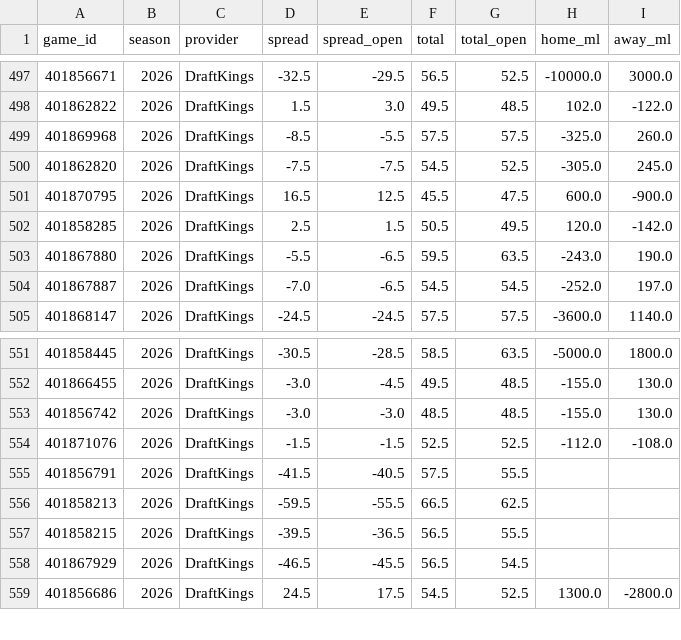
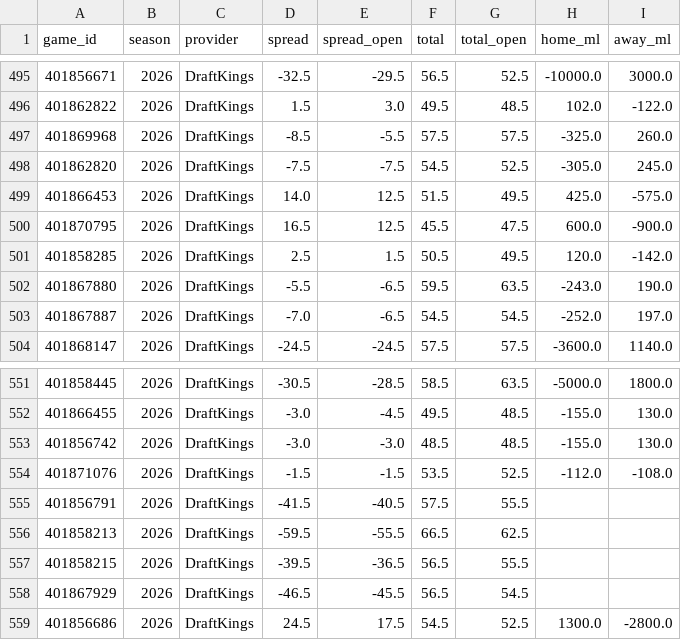
Before and after one commit to Jono-bit-trade/jonos-picks, a CSV file: data/lines/2026.csv, drawn as a sheet; only a part is shown, gaps mark what is left out; the diff covers the shown part only.

```diff
--- a/data/lines/2026.csv
+++ b/data/lines/2026.csv
@@ -500,2 +498,3 @@ game_id,season,provider,spread,spread_open,total,total_open,home_ml,away_ml
 401862820,2026,DraftKings,-7.5,-7.5,54.5,52.5,-305.0,245.0
+401866453,2026,DraftKings,14.0,12.5,51.5,49.5,425.0,-575.0
 401870795,2026,DraftKings,16.5,12.5,45.5,47.5,600.0,-900.0
@@ -553,3 +553,3 @@ game_id,season,provider,spread,spread_open,total,total_open,home_ml,away_ml
 401856742,2026,DraftKings,-3.0,-3.0,48.5,48.5,-155.0,130.0
-401871076,2026,DraftKings,-1.5,-1.5,52.5,52.5,-112.0,-108.0
+401871076,2026,DraftKings,-1.5,-1.5,53.5,52.5,-112.0,-108.0
 401856791,2026,DraftKings,-41.5,-40.5,57.5,55.5,,
```
Also changed, not shown: 10 added rows, 11 removed rows and 1 moved row elsewhere in this file, data/cfbd_weather/2026.csv, data/games/2026.csv, 5 other files.
